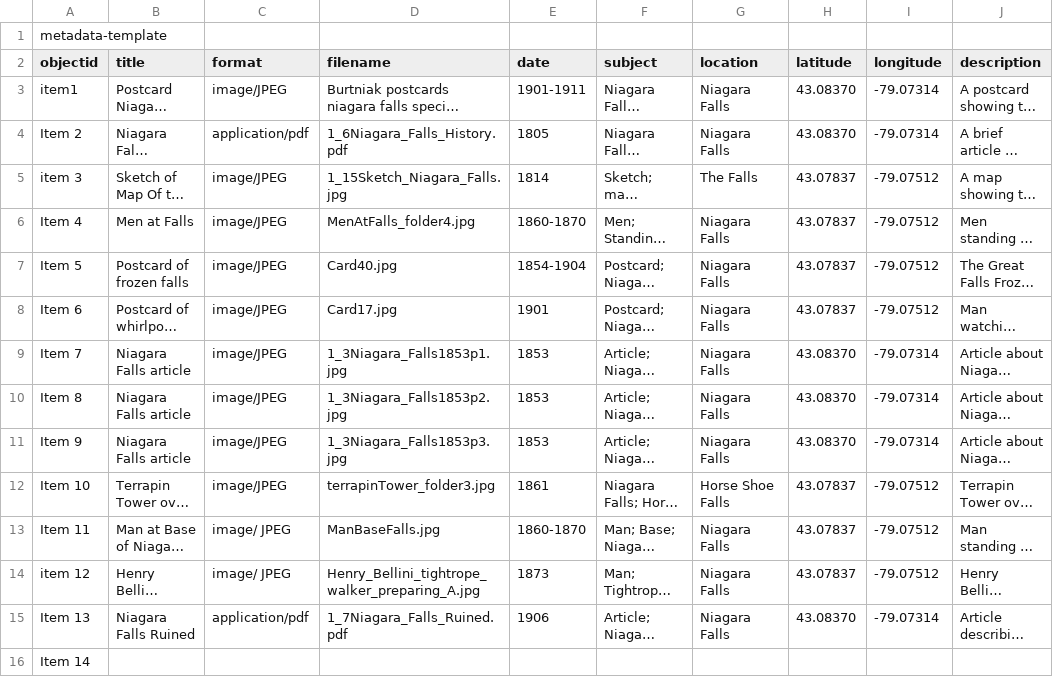
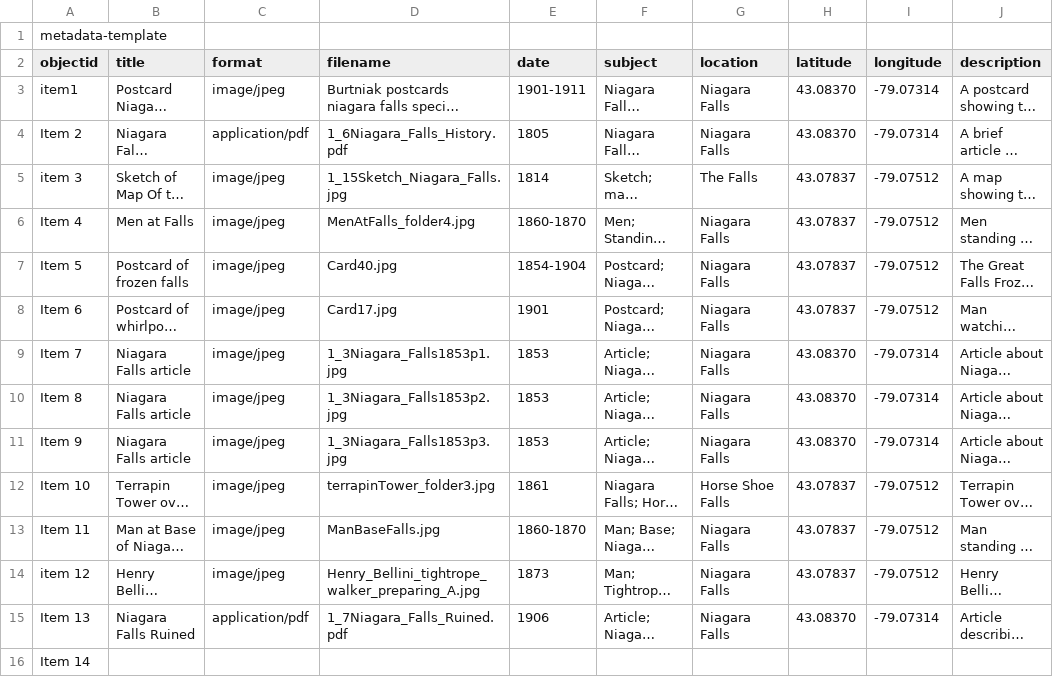
Before and after one commit to johndolighan/Niagara-Falls, a CSV file: _data/Sheet 1-metadata-template.csv, drawn as a sheet; only a part is shown; long unchanged cells end in …; the diff names each change by its address in the sheet, - before the commit and + after, or states it on an @@ line.

Commit message:
Update Sheet 1-metadata-template.csv

```diff
--- a/_data/Sheet 1-metadata-template.csv
+++ b/_data/Sheet 1-metadata-template.csv
-C3 (format): image/JPEG
+C3 (format): image/jpeg
-C5:C12 (format): image/JPEG
+C5:C12 (format): image/jpeg
-C13:C14 (format): image/ JPEG
+C13:C14 (format): image/jpeg
```
